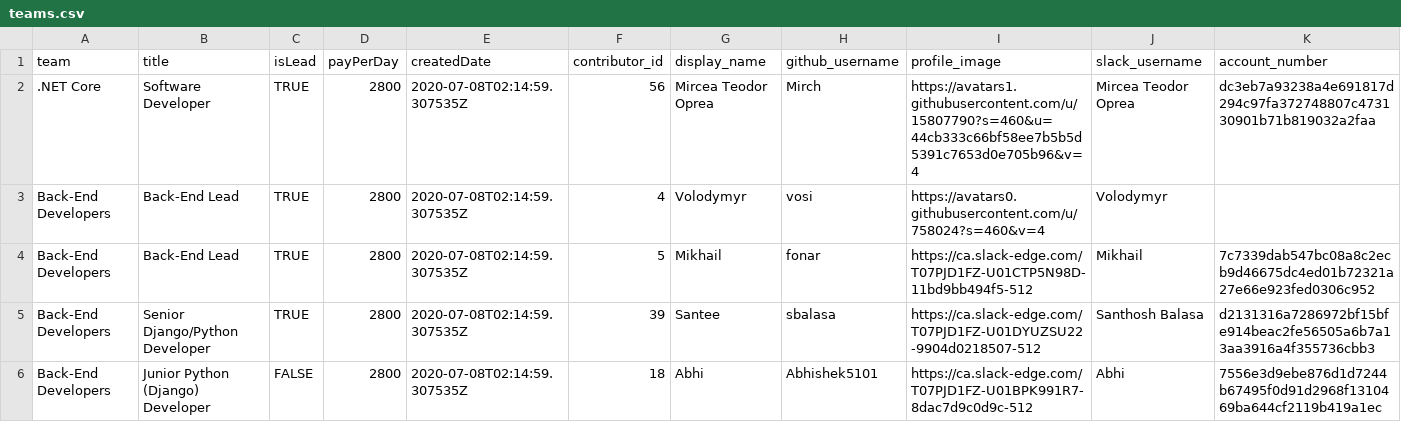
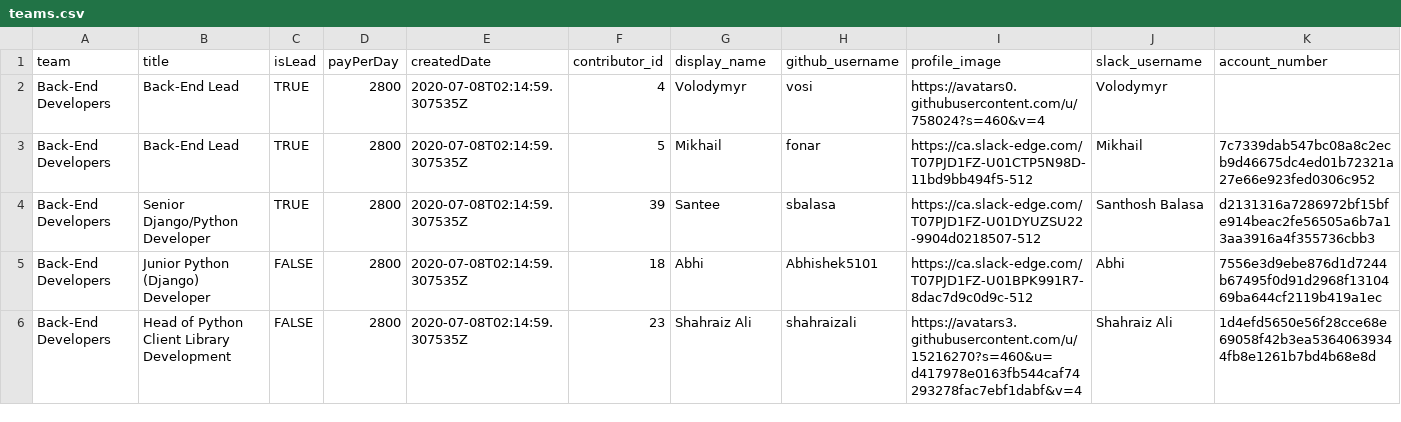
Before and after one commit to buckyroberts/Payment-Processor, a CSV file: csvs/teams.csv, drawn as a sheet; only a part is shown; the shorter side is filled out with more unchanged rows.

Commit message:
Update teams.csv

```diff
--- a/csvs/teams.csv
+++ b/csvs/teams.csv
@@ -1,3 +1,2 @@
 team,title,isLead,payPerDay,createdDate,contributor_id,display_name,github_username,profile_image,slack_username,account_number
-.NET Core,Software Developer,TRUE,2800,2020-07-08T02:14:59.307535Z,56,Mircea Teodor Oprea,Mirch,https://avatars1.githubusercontent.com/u/15807790?s=460&u=44cb333c66bf58ee7b5b5d5391c7653d0e705b96&v=4,Mircea Teodor Oprea,dc3eb7a93238a4e691817d294c97fa372748807c473130901b71b819032a2faa
 Back-End Developers,Back-End Lead,TRUE,2800,2020-07-08T02:14:59.307535Z,4,Volodymyr,vosi,https://avatars0.githubusercontent.com/u/758024?s=460&v=4,Volodymyr,
```
